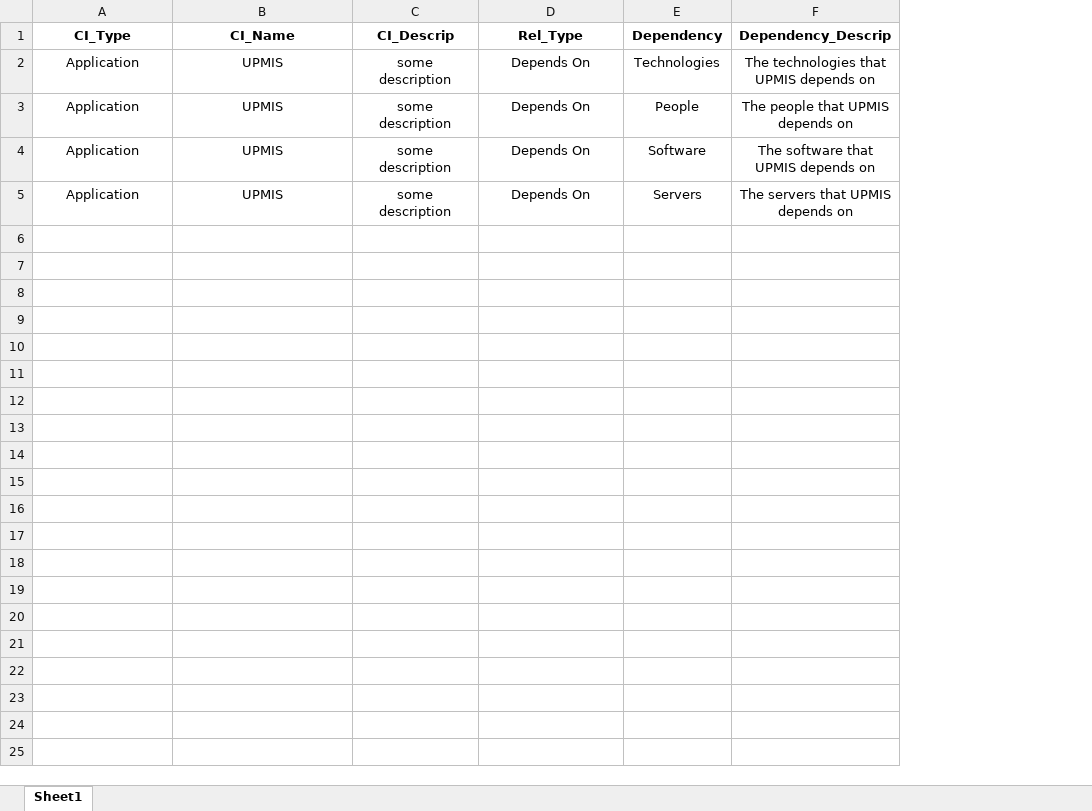
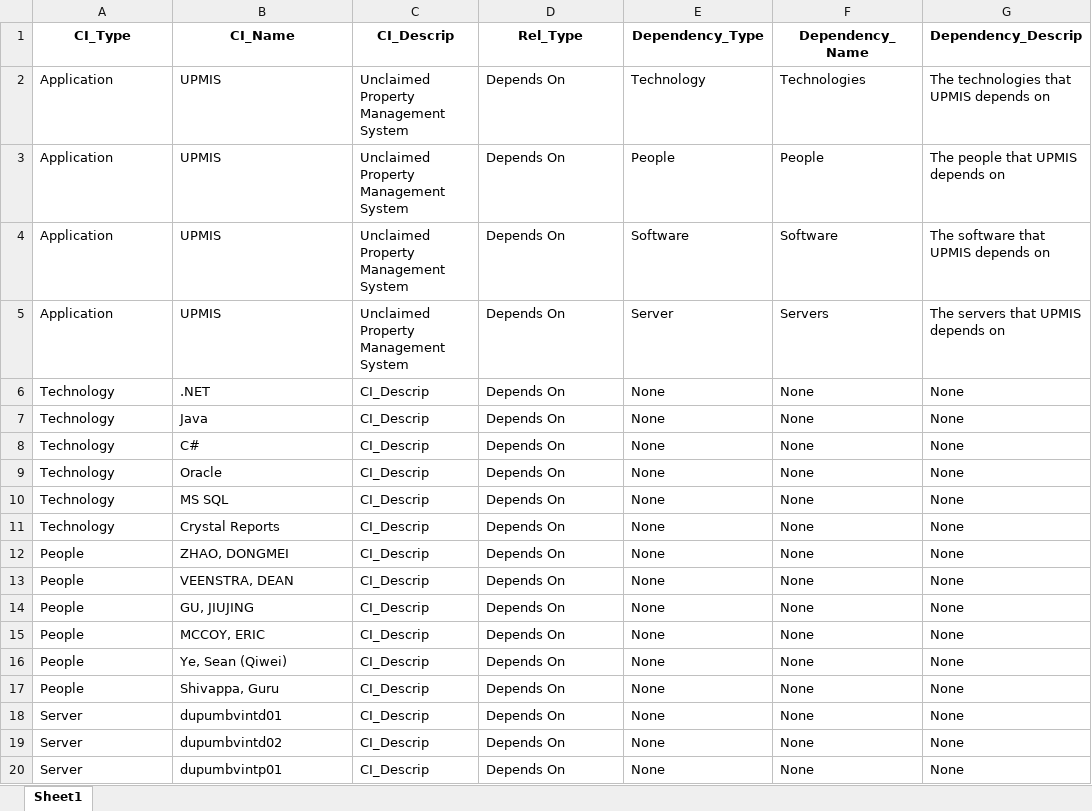
Before and after one commit to Descode8/Network-Diagram-App, an Excel workbook: utilities/data/network_diagram.xlsx, sheet Sheet1, drawn as a sheet; only a part is shown; values as stored, in another font and other column widths than the file's, no borders; removed rows and columns are numbered as before the commit, all else as after; the diff covers the shown part only; the diff names each change by its address in the sheet, - before the commit and + after, or states it on an @@ line.

Commit message:
updated graph to read new excel columns

```diff
--- a/utilities/data/network_diagram.xlsx (sheet Sheet1)
+++ b/utilities/data/network_diagram.xlsx (sheet Sheet1)
-column E (Dependency), rows 2-5: Technologies | People | Software | Servers
+column E (Dependency_Type), rows 2-5: Technology | People | Software | Server
+column F (Dependency_Name), rows 2-5: Technologies | People | Software | Servers
-A2:D5 alignment: center
+A2:D5 alignment: left
-C2:C5 (CI_Descrip): some description
+C2:C5 (CI_Descrip): Unclaimed Property Management System
-G2:G5 alignment: center
+G2:G5 alignment: left
+row 6: Technology | .NET | CI_Descrip | Depends On | None | None | None
+row 7: Technology | Java | CI_Descrip | Depends On | None | None | None
+row 8: Technology | C# | CI_Descrip | Depends On | None | None | None
+row 9: Technology | Oracle | CI_Descrip | Depends On | None | None | None
+row 10: Technology | MS SQL | CI_Descrip | Depends On | None | None | None
+row 11: Technology | Crystal Reports | CI_Descrip | Depends On | None | None | None
+row 12: People | ZHAO, DONGMEI | CI_Descrip | Depends On | None | None | None
+row 13: People | VEENSTRA, DEAN | CI_Descrip | Depends On | None | None | None
+row 14: People | GU, JIUJING | CI_Descrip | Depends On | None | None | None
+row 15: People | MCCOY, ERIC | CI_Descrip | Depends On | None | None | None
+row 16: People | Ye, Sean (Qiwei) | CI_Descrip | Depends On | None | None | None
+row 17: People | Shivappa, Guru | CI_Descrip | Depends On | None | None | None
+row 18: Server | dupumbvintd01 | CI_Descrip | Depends On | None | None | None
+row 19: Server | dupumbvintd02 | CI_Descrip | Depends On | None | None | None
+row 20: Server | dupumbvintp01 | CI_Descrip | Depends On | None | None | None
```
Also changed, not shown: 23 added rows elsewhere in this sheet, 5 other files.
